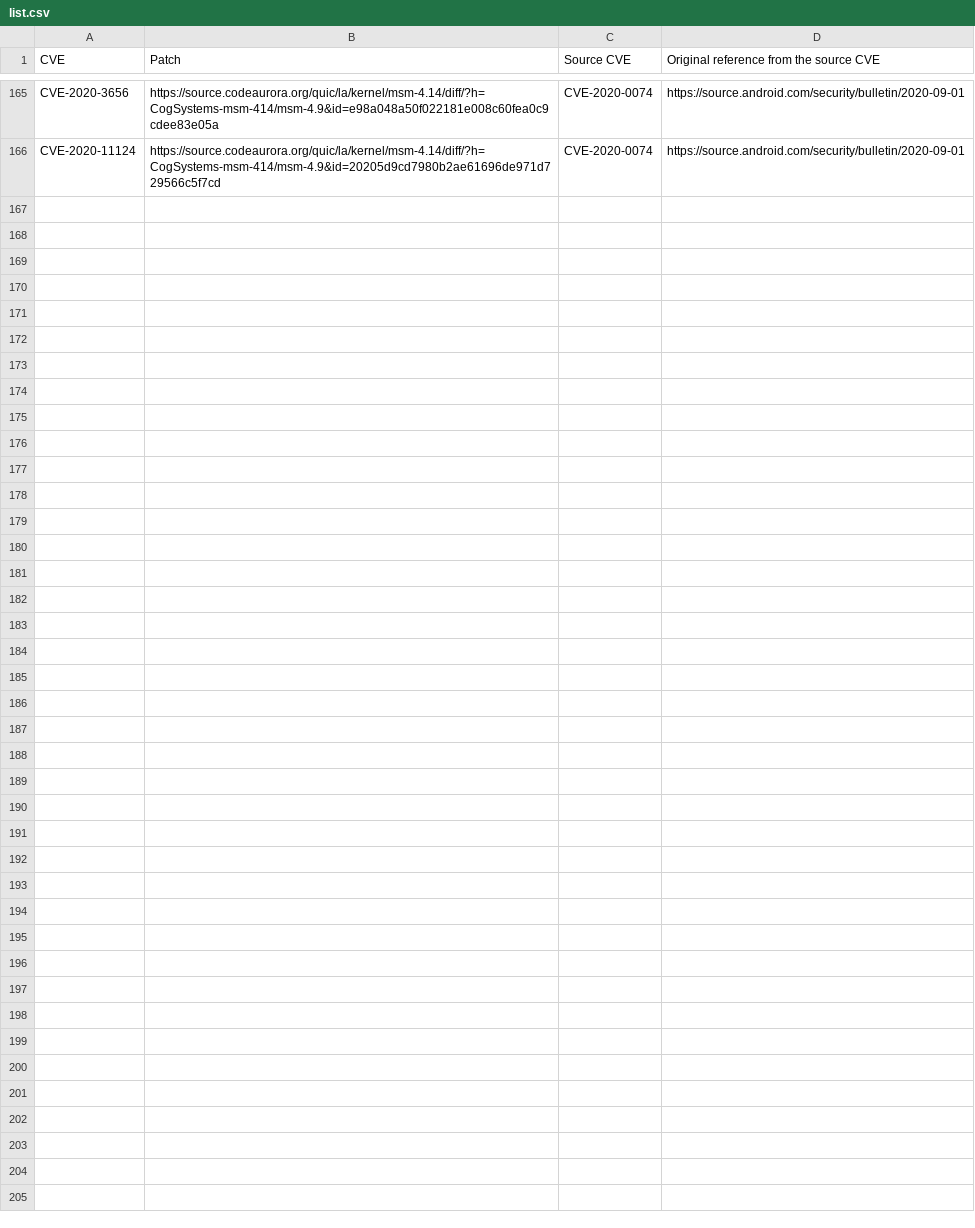
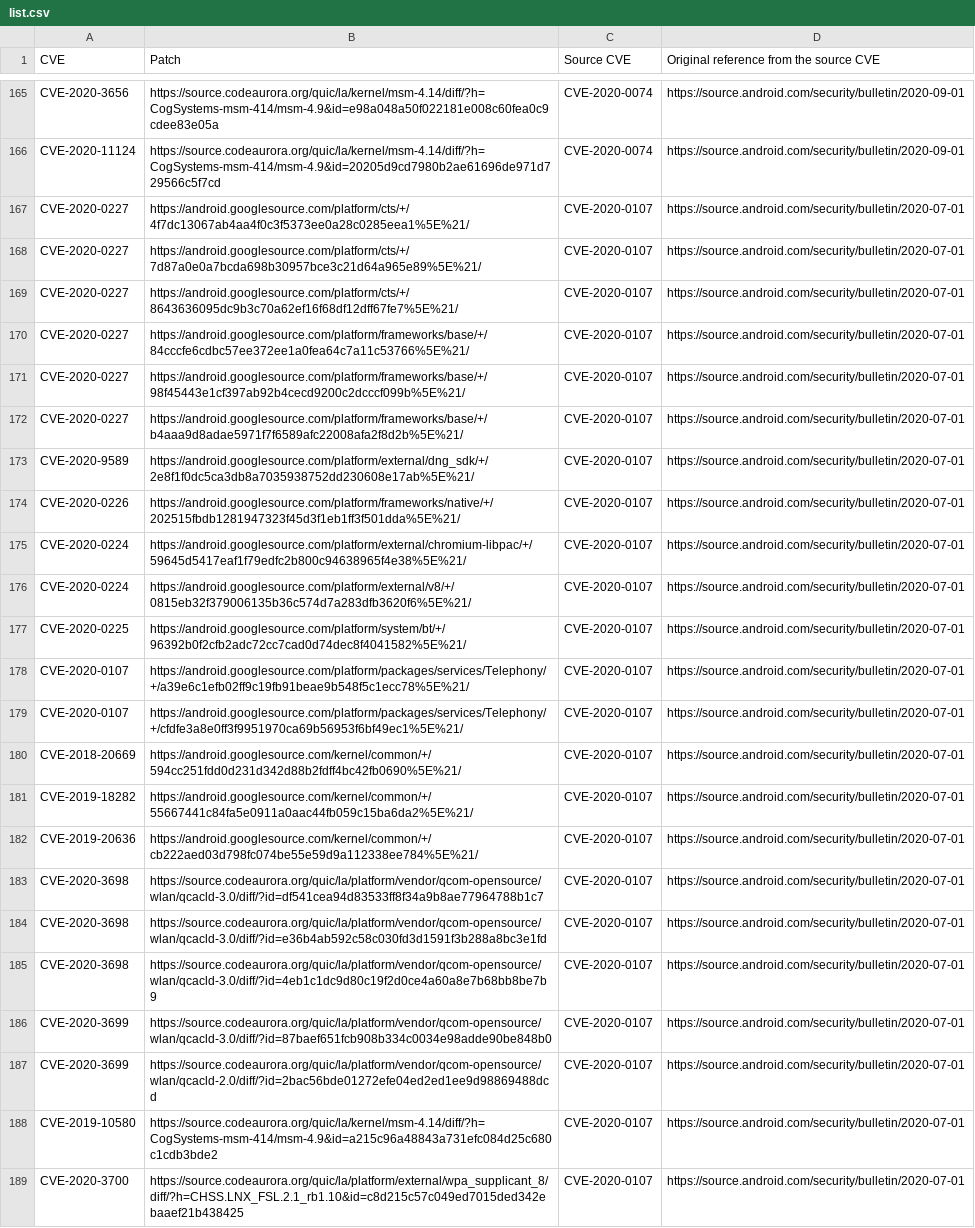
Before and after one commit to anaumchev/cves_with_patches, a CSV file: list.csv, drawn as a sheet; only a part is shown, gaps mark what is left out.

Commit message:
Explored CVE-2020-0107

```diff
--- a/list.csv
+++ b/list.csv
@@ -166 +166,24 @@ CVE-2020-3656,https://source.codeaurora.org/quic/la/kernel/msm-4.14/diff/?h=CogS
 CVE-2020-11124,https://source.codeaurora.org/quic/la/kernel/msm-4.14/diff/?h=CogSystems-msm-414/msm-4.9&id=20205d9cd7980b2ae61696de971d729566c5f7cd,CVE-2020-0074,https://source.android.com/security/bulletin/2020-09-01
+CVE-2020-0227,https://android.googlesource.com/platform/cts/+/4f7dc13067ab4aa4f0c3f5373ee0a28c0285eea1%5E%21/,CVE-2020-0107,https://source.android.com/security/bulletin/2020-07-01
+CVE-2020-0227,https://android.googlesource.com/platform/cts/+/7d87a0e0a7bcda698b30957bce3c21d64a965e89%5E%21/,CVE-2020-0107,https://source.android.com/security/bulletin/2020-07-01
+CVE-2020-0227,https://android.googlesource.com/platform/cts/+/8643636095dc9b3c70a62ef16f68df12dff67fe7%5E%21/,CVE-2020-0107,https://source.android.com/security/bulletin/2020-07-01
+CVE-2020-0227,https://android.googlesource.com/platform/frameworks/base/+/84cccfe6cdbc57ee372ee1a0fea64c7a11c53766%5E%21/,CVE-2020-0107,https://source.android.com/security/bulletin/2020-07-01
+CVE-2020-0227,https://android.googlesource.com/platform/frameworks/base/+/98f45443e1cf397ab92b4cecd9200c2dcccf099b%5E%21/,CVE-2020-0107,https://source.android.com/security/bulletin/2020-07-01
+CVE-2020-0227,https://android.googlesource.com/platform/frameworks/base/+/b4aaa9d8adae5971f7f6589afc22008afa2f8d2b%5E%21/,CVE-2020-0107,https://source.android.com/security/bulletin/2020-07-01
+ CVE-2020-9589,https://android.googlesource.com/platform/external/dng_sdk/+/2e8f1f0dc5ca3db8a7035938752dd230608e17ab%5E%21/,CVE-2020-0107,https://source.android.com/security/bulletin/2020-07-01
+ CVE-2020-0226,https://android.googlesource.com/platform/frameworks/native/+/202515fbdb1281947323f45d3f1eb1ff3f501dda%5E%21/,CVE-2020-0107,https://source.android.com/security/bulletin/2020-07-01
+CVE-2020-0224,https://android.googlesource.com/platform/external/chromium-libpac/+/59645d5417eaf1f79edfc2b800c94638965f4e38%5E%21/,CVE-2020-0107,https://source.android.com/security/bulletin/2020-07-01
+CVE-2020-0224,https://android.googlesource.com/platform/external/v8/+/0815eb32f379006135b36c574d7a283dfb3620f6%5E%21/,CVE-2020-0107,https://source.android.com/security/bulletin/2020-07-01
+ CVE-2020-0225,https://android.googlesource.com/platform/system/bt/+/96392b0f2cfb2adc72cc7cad0d74dec8f4041582%5E%21/,CVE-2020-0107,https://source.android.com/security/bulletin/2020-07-01
+CVE-2020-0107,https://android.googlesource.com/platform/packages/services/Telephony/+/a39e6c1efb02ff9c19fb91beae9b548f5c1ecc78%5E%21/,CVE-2020-0107,https://source.android.com/security/bulletin/2020-07-01
+CVE-2020-0107,https://android.googlesource.com/platform/packages/services/Telephony/+/cfdfe3a8e0ff3f9951970ca69b56953f6bf49ec1%5E%21/,CVE-2020-0107,https://source.android.com/security/bulletin/2020-07-01
+CVE-2018-20669,https://android.googlesource.com/kernel/common/+/594cc251fdd0d231d342d88b2fdff4bc42fb0690%5E%21/,CVE-2020-0107,https://source.android.com/security/bulletin/2020-07-01
+CVE-2019-18282,https://android.googlesource.com/kernel/common/+/55667441c84fa5e0911a0aac44fb059c15ba6da2%5E%21/,CVE-2020-0107,https://source.android.com/security/bulletin/2020-07-01
+ CVE-2019-20636,https://android.googlesource.com/kernel/common/+/cb222aed03d798fc074be55e59d9a112338ee784%5E%21/,CVE-2020-0107,https://source.android.com/security/bulletin/2020-07-01
+CVE-2020-3698,https://source.codeaurora.org/quic/la/platform/vendor/qcom-opensource/wlan/qcacld-3.0/diff/?id=df541cea94d83533ff8f34a9b8ae77964788b1c7,CVE-2020-0107,https://source.android.com/security/bulletin/2020-07-01
+CVE-2020-3698,https://source.codeaurora.org/quic/la/platform/vendor/qcom-opensource/wlan/qcacld-3.0/diff/?id=e36b4ab592c58c030fd3d1591f3b288a8bc3e1fd,CVE-2020-0107,https://source.android.com/security/bulletin/2020-07-01
+CVE-2020-3698,https://source.codeaurora.org/quic/la/platform/vendor/qcom-opensource/wlan/qcacld-3.0/diff/?id=4eb1c1dc9d80c19f2d0ce4a60a8e7b68bb8be7b9,CVE-2020-0107,https://source.android.com/security/bulletin/2020-07-01
+CVE-2020-3699,https://source.codeaurora.org/quic/la/platform/vendor/qcom-opensource/wlan/qcacld-3.0/diff/?id=87baef651fcb908b334c0034e98adde90be848b0,CVE-2020-0107,https://source.android.com/security/bulletin/2020-07-01
+CVE-2020-3699,https://source.codeaurora.org/quic/la/platform/vendor/qcom-opensource/wlan/qcacld-2.0/diff/?id=2bac56bde01272efe04ed2ed1ee9d98869488dcd,CVE-2020-0107,https://source.android.com/security/bulletin/2020-07-01
+ CVE-2019-10580,https://source.codeaurora.org/quic/la/kernel/msm-4.14/diff/?h=CogSystems-msm-414/msm-4.9&id=a215c96a48843a731efc084d25c680c1cdb3bde2,CVE-2020-0107,https://source.android.com/security/bulletin/2020-07-01
+ CVE-2020-3700,https://source.codeaurora.org/quic/la/platform/external/wpa_supplicant_8/diff/?h=CHSS.LNX_FSL.2.1_rb1.10&id=c8d215c57c049ed7015ded342ebaaef21b438425,CVE-2020-0107,https://source.android.com/security/bulletin/2020-07-01
```
